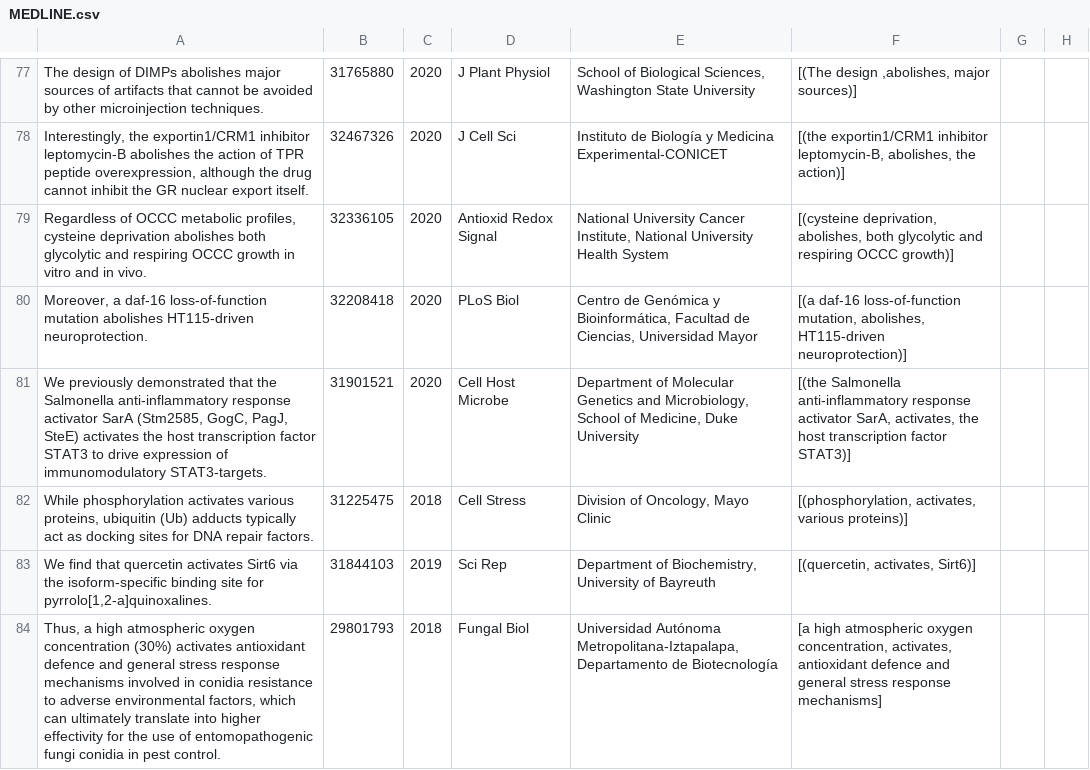
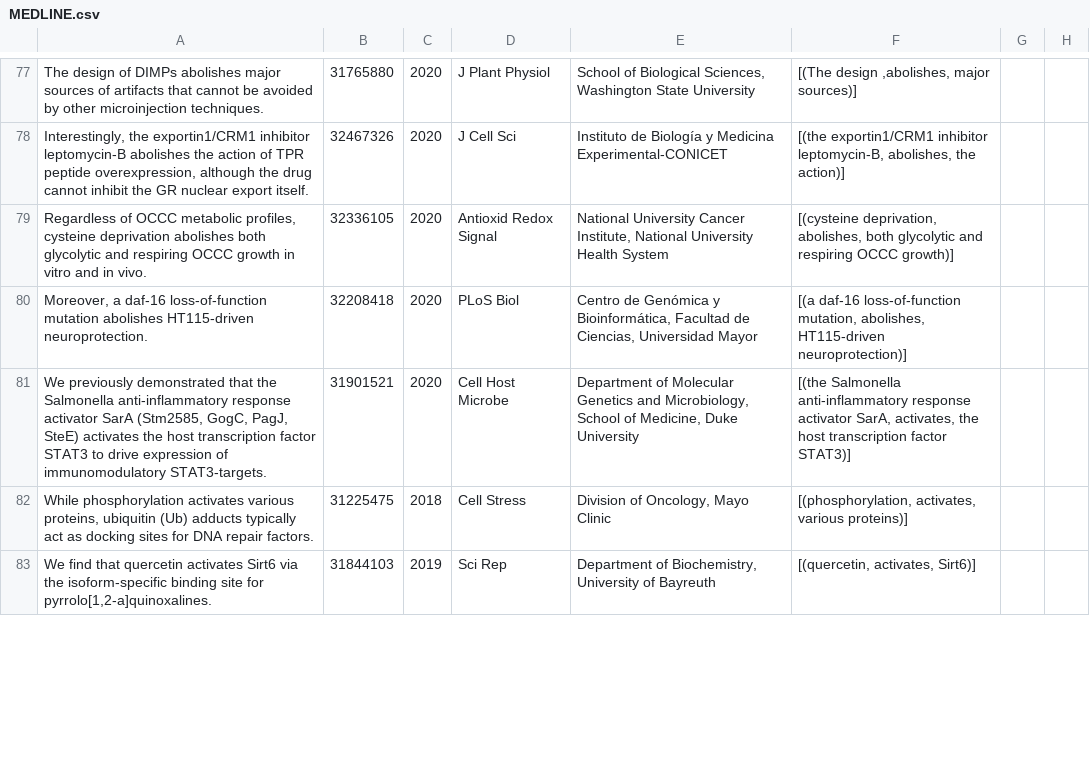
Before and after one commit to jsch8q/CS372_NLP_with_NLTK, a CSV file: MEDLINE.csv, drawn as a sheet; only a part is shown, gaps mark what is left out; removed rows and columns are numbered as before the commit, all else as after; the diff covers the shown part only; the diff names each change by its address in the sheet, - before the commit and + after, or states it on an @@ line.

Commit message:
HW4 data

```diff
--- a/MEDLINE.csv
+++ b/MEDLINE.csv
-row 84: Thus, a high atmospheric oxygen concentration (30%) activates antioxidant defence and general stress response mechanisms involved in conidia resistance to adverse environmental factors, which can ultimately translate into higher effectivity for the use of entomopathogenic fungi conidia in pest control. | 29801793 | 2018 | Fungal Biol | Universidad Autónoma Metropolitana-Iztapalapa, Departamento de Biotecnología | [a high atmospheric oxygen concentration, activates, antioxidant defence and general stress response mechanisms]
```
Also changed, not shown: 1 added row and 6 edited cells elsewhere in this file.
